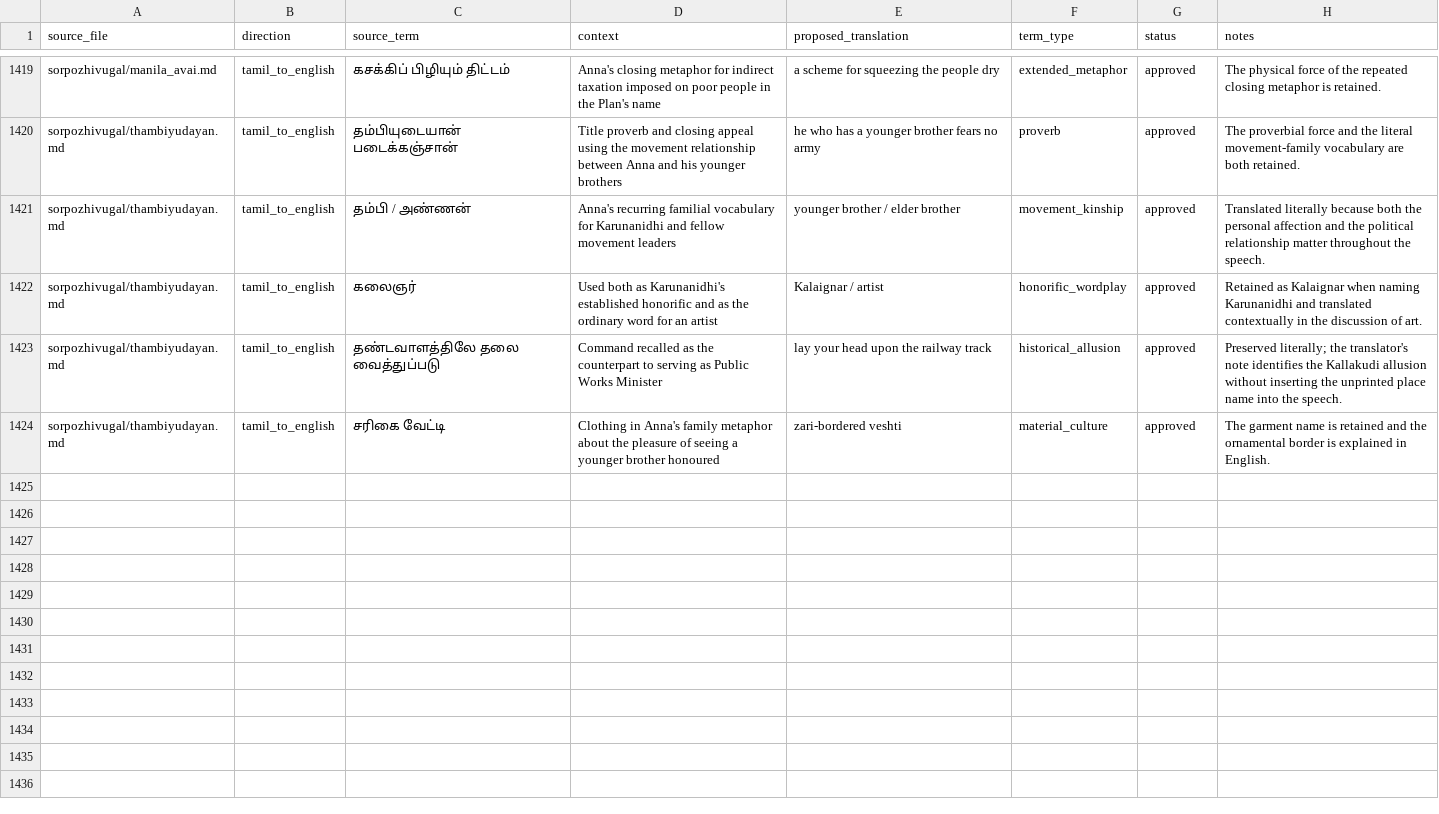
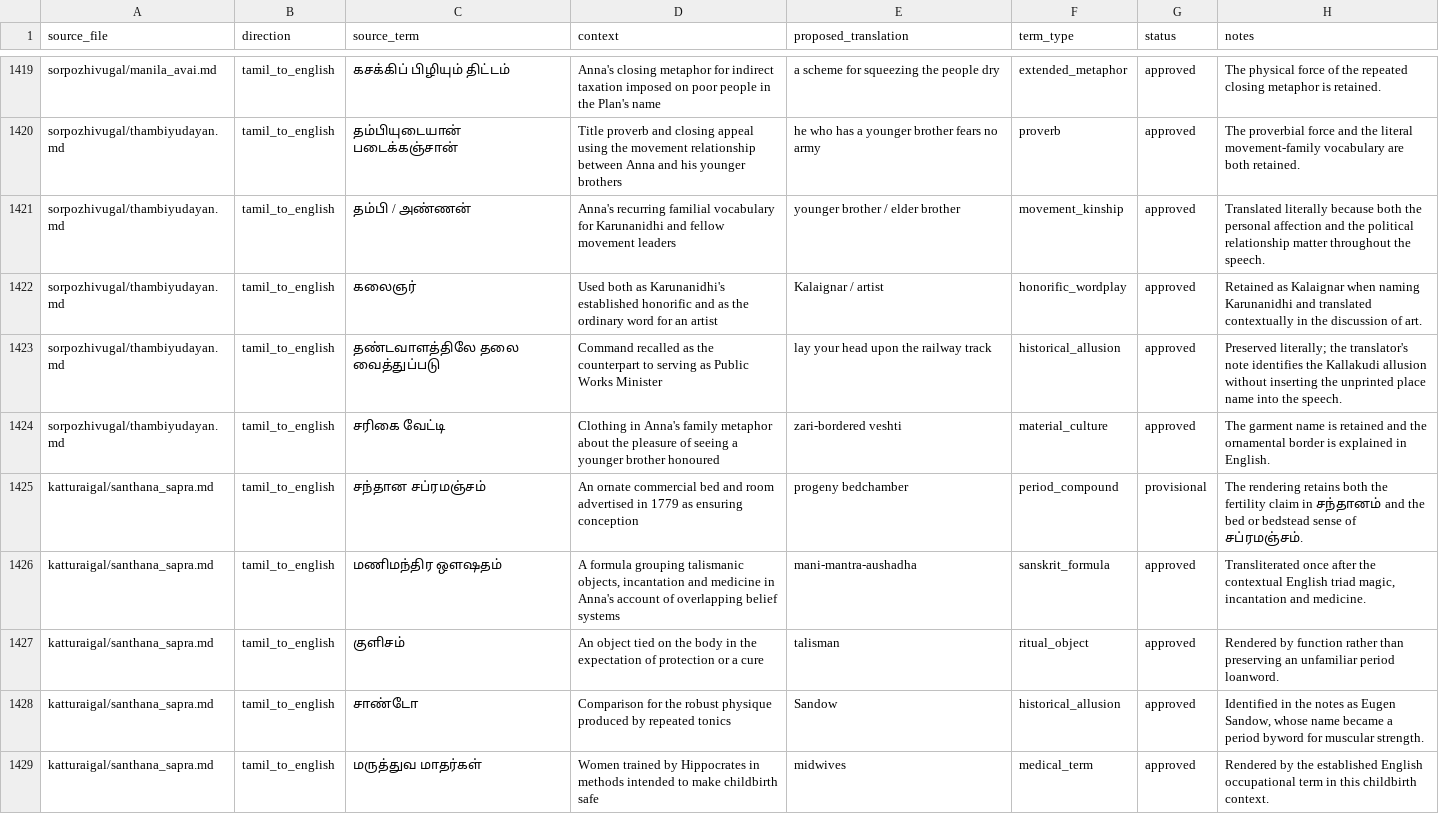
Before and after one commit to pugazg/anna-corpus, a CSV file: outputs/annavin_text_extractor/translated_contents/_translation_state/difficult_terms.csv, drawn as a sheet; only a part is shown, gaps mark what is left out; the diff names each change by its address in the sheet, - before the commit and + after, or states it on an @@ line.

Commit message:
Translate Progeny Bedchamber article

```diff
--- a/outputs/annavin_text_extractor/translated_contents/_translation_state/difficult_terms.csv
+++ b/outputs/annavin_text_extractor/translated_contents/_translation_state/difficult_terms.csv
+row 1425: katturaigal/santhana_sapra.md | tamil_to_english | சந்தான சப்ரமஞ்சம் | An ornate commercial bed and room advertised in 1779 as ensuring conception | progeny bedchamber | period_compound | provisional | The rendering retains both the fertility claim in சந்தானம் and the bed or bedstead sense of சப்ரமஞ்சம்.
+row 1426: katturaigal/santhana_sapra.md | tamil_to_english | மணிமந்திர ஒளஷதம் | A formula grouping talismanic objects, incantation and medicine in Anna's account of overlapping belief systems | mani-mantra-aushadha | sanskrit_formula | approved | Transliterated once after the contextual English triad magic, incantation and medicine.
+row 1427: katturaigal/santhana_sapra.md | tamil_to_english | குளிசம் | An object tied on the body in the expectation of protection or a cure | talisman | ritual_object | approved | Rendered by function rather than preserving an unfamiliar period loanword.
+row 1428: katturaigal/santhana_sapra.md | tamil_to_english | சாண்டோ | Comparison for the robust physique produced by repeated tonics | Sandow | historical_allusion | approved | Identified in the notes as Eugen Sandow, whose name became a period byword for muscular strength.
+row 1429: katturaigal/santhana_sapra.md | tamil_to_english | மருத்துவ மாதர்கள் | Women trained by Hippocrates in methods intended to make childbirth safe | midwives | medical_term | approved | Rendered by the established English occupational term in this childbirth context.
```
Also changed, not shown: outputs/annavin_text_extractor/ocr_text_corrected/_state/correction_events.csv, outputs/annavin_text_extractor/ocr_text_corrected/_state/correction_report.csv, 11 other files.
